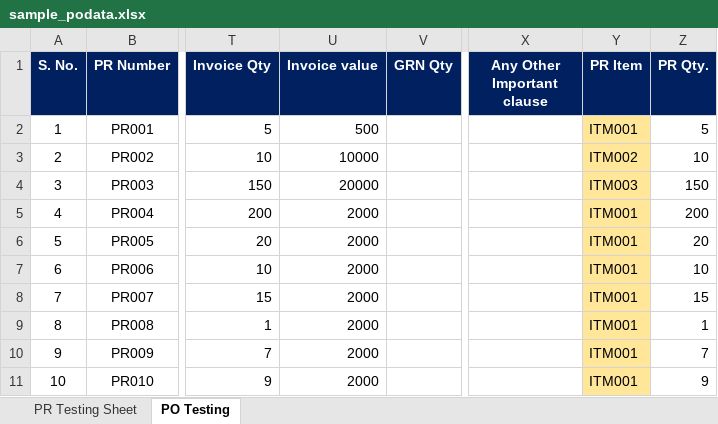
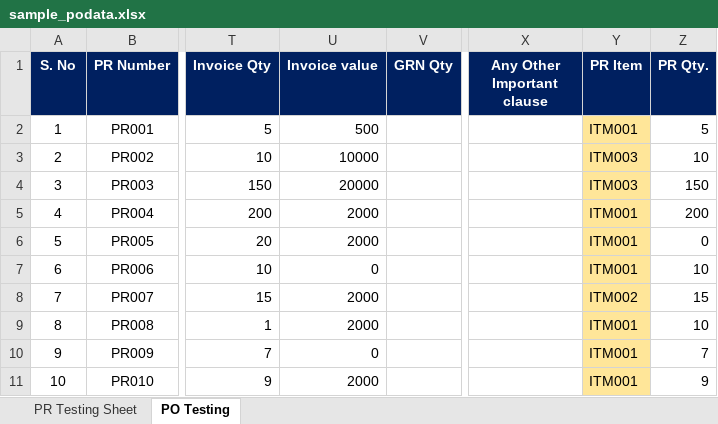
Before and after one commit to nileshgautam/IAT, an Excel workbook: assets/sample_data/sample_podata.xlsx, sheet PO Testing, drawn as a sheet; only a part is shown, gaps mark what is left out; values as stored, in another font and other column widths than the file's, no borders; the diff names each change by its address in the sheet, - before the commit and + after, or states it on an @@ line.

Commit message:
Added new sample file

```diff
--- a/assets/sample_data/sample_podata.xlsx (sheet PO Testing)
+++ b/assets/sample_data/sample_podata.xlsx (sheet PO Testing)
-A1: S. No.
+A1: S. No
-Y3 (PR Item): ITM002
+Y3 (PR Item): ITM003
-Z6 (PR Qty.): 20
+Z6 (PR Qty.): 0
-U7 (Invoice value): 2000
+U7 (Invoice value): 0
-Y8 (PR Item): ITM001
+Y8 (PR Item): ITM002
-Z9 (PR Qty.): 1
+Z9 (PR Qty.): 10
-U10 (Invoice value): 2000
+U10 (Invoice value): 0
```
